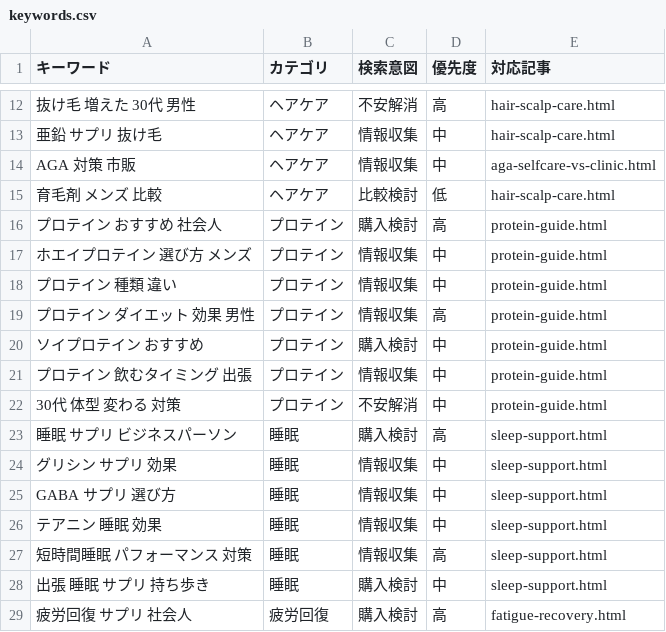
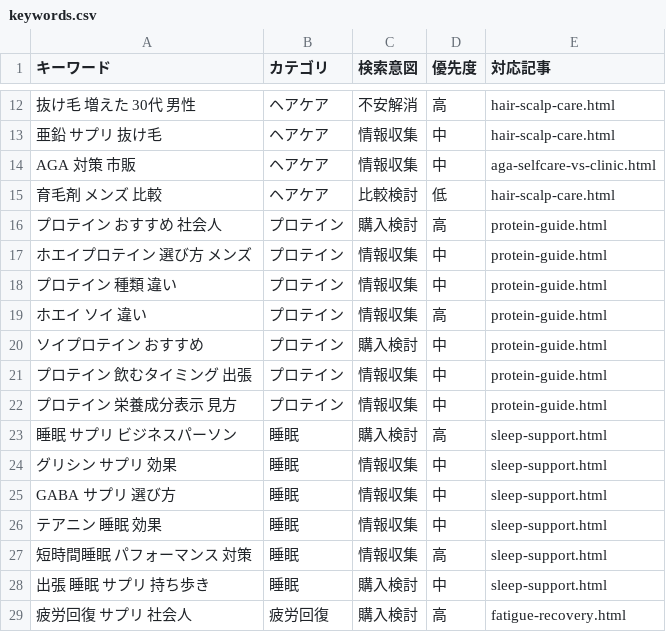
Before and after one commit to HCLAB16k/health-affiliate-site, a CSV file: keywords.csv, drawn as a sheet; only a part is shown, gaps mark what is left out.

```diff
--- a/keywords.csv
+++ b/keywords.csv
@@ -18,6 +18,6 @@ AGA 対策 市販,ヘアケア,情報収集,中,aga-selfcare-vs-clinic.html
 プロテイン 種類 違い,プロテイン,情報収集,中,protein-guide.html
-プロテイン ダイエット 効果 男性,プロテイン,情報収集,高,protein-guide.html
+ホエイ ソイ 違い,プロテイン,情報収集,高,protein-guide.html
 ソイプロテイン おすすめ,プロテイン,購入検討,中,protein-guide.html
 プロテイン 飲むタイミング 出張,プロテイン,情報収集,中,protein-guide.html
-30代 体型 変わる 対策,プロテイン,不安解消,中,protein-guide.html
+プロテイン 栄養成分表示 見方,プロテイン,情報収集,中,protein-guide.html
 睡眠 サプリ ビジネスパーソン,睡眠,購入検討,高,sleep-support.html
```
Also changed, not shown: 4 other files.
